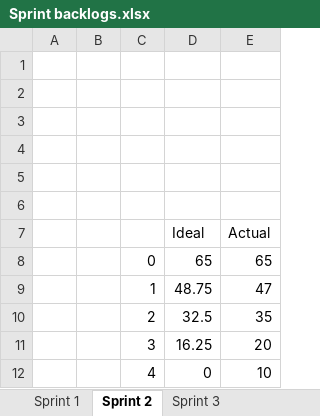
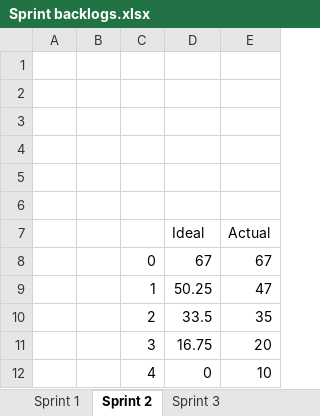
Before and after one commit to jankalasnikov/SaveTheWorld, an Excel workbook: Sprint backlogs.xlsx, sheet Sprint 2, drawn as a sheet; values as stored, in another font and other column widths than the file's, no borders; charts and pictures not drawn; removed rows and columns are numbered as before the commit, all else as after; the diff names each change by its address in the sheet, - before the commit and + after, or states it on an @@ line.

Commit message:
Updated sprint backlog
for sprint 3

```diff
--- a/Sprint backlogs.xlsx (sheet Sprint 2)
+++ b/Sprint backlogs.xlsx (sheet Sprint 2)
-row 8:  |  | 0 | 65 | 65
+row 8:  |  | 0 | 67 | 67
-D9 (Ideal): 48.75
+D9 (Ideal): 50.25
-D10 (Ideal): 32.5
+D10 (Ideal): 33.5
-D11 (Ideal): 16.25
+D11 (Ideal): 16.75
```
Also changed, not shown: sheet Sprint 3, charts or pictures.
